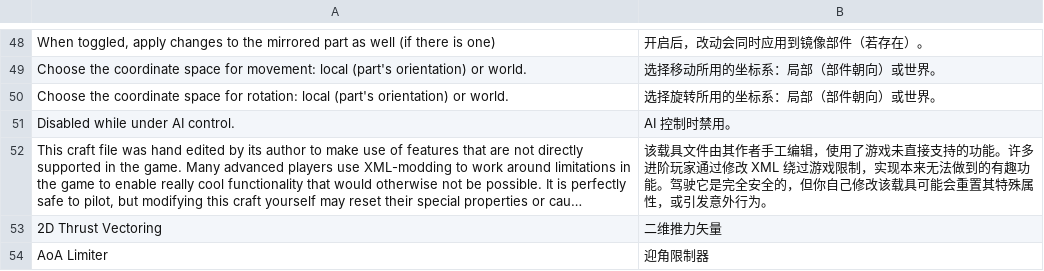
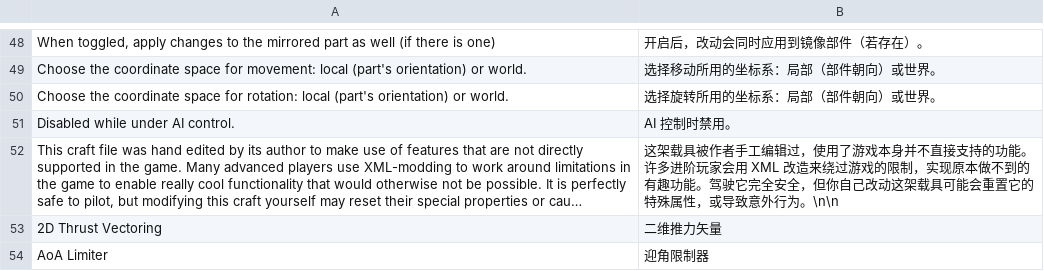
Before and after one commit to baiyangmuzz/SP2Chinese, a TSV file: dict/new12_assets_ui_zh_cn.tsv, drawn as a sheet; only a part is shown, gaps mark what is left out; long unchanged cells end in …; the diff names each change by its address in the sheet, - before the commit and + after, or states it on an @@ line.

```diff
--- a/dict/new12_assets_ui_zh_cn.tsv
+++ b/dict/new12_assets_ui_zh_cn.tsv
-B52: 该载具文件由其作者手工编辑，使用了游戏未直接支持的功能。许多进阶玩家通过修改 XML 绕过游戏限制，实现本来无法做到的有趣功能。驾驶它是完全安全的，但你自己修改该载具可能会重置其特殊属性，或引发意外行为。
+B52: 这架载具被作者手工编辑过，使用了游戏本身并不直接支持的功能。许多进阶玩家会用 XML 改造来绕过游戏的限制，实现原本做不到的有趣功能。驾驶它完全安全，但你自己改动这架载具可能会重置它的特殊属性，或导致意外行为。\n\n
```
Also changed, not shown: dict/base_zh_cn.tsv, dict/new15_paint_styles_zh_cn.tsv, 11 other files.
